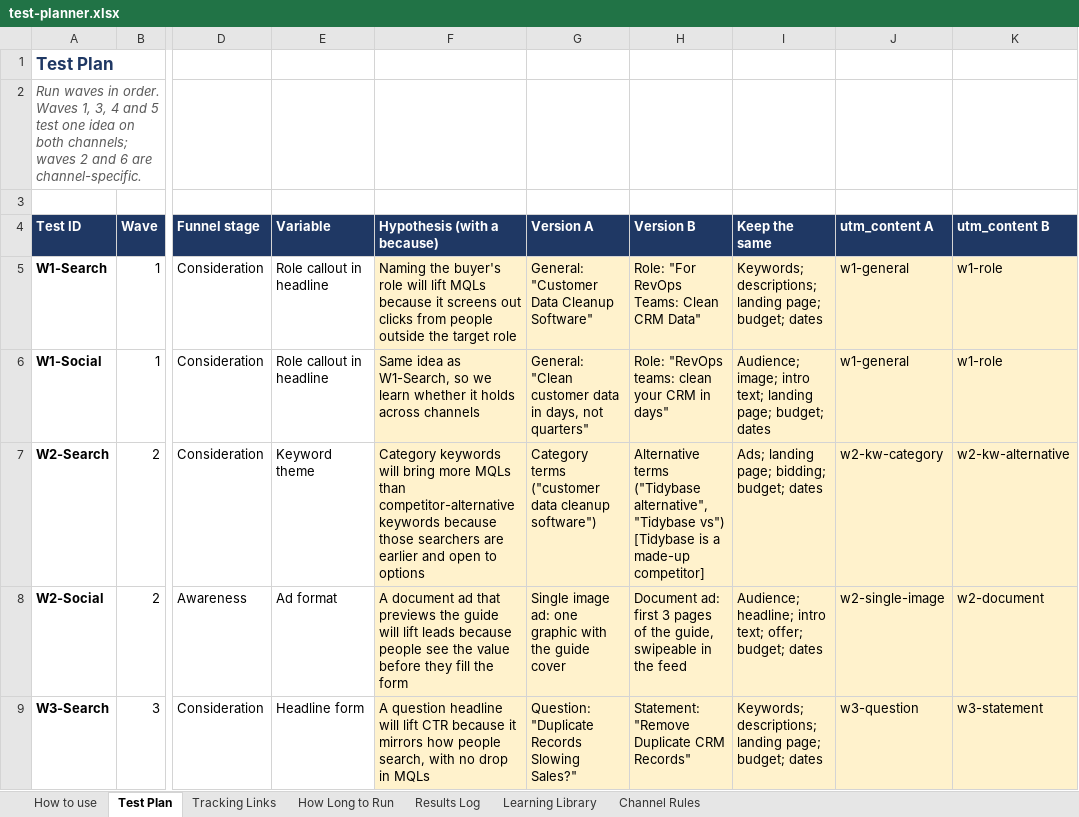
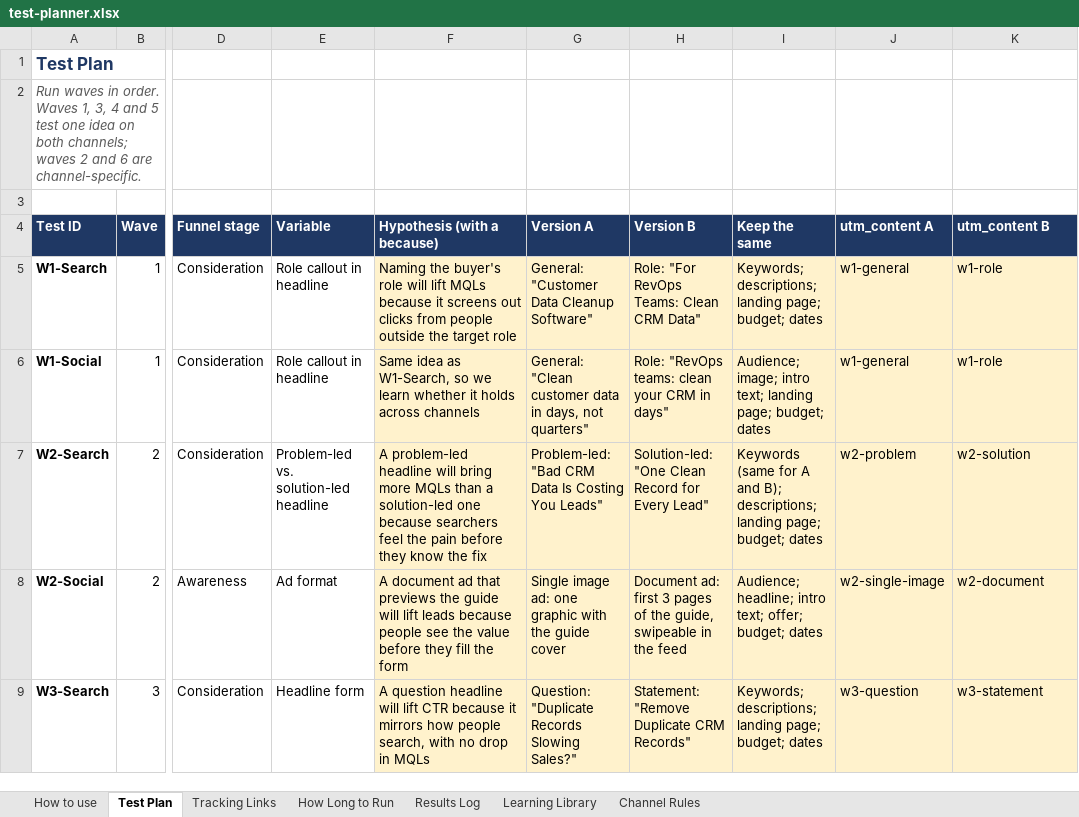
Before and after one commit to rachelhong-marketing/b2b-campaign-test-planner, an Excel workbook: templates/test-planner.xlsx, sheet Test Plan, drawn as a sheet; only a part is shown, gaps mark what is left out; values as stored, in another font and other column widths than the file's, no borders; the diff names each change by its address in the sheet, - before the commit and + after, or states it on an @@ line.

Commit message:
Change wave 2 to problem-led vs. solution-led headline

```diff
--- a/templates/test-planner.xlsx (sheet Test Plan)
+++ b/templates/test-planner.xlsx (sheet Test Plan)
-E7 (Variable): Keyword theme
+E7 (Variable): Problem-led vs. solution-led headline
-F7 (Hypothesis (with a because)): Category keywords will bring more MQLs than competitor-alternative keywords because those searchers are earlier and open to options
+F7 (Hypothesis (with a because)): A problem-led headline will bring more MQLs than a solution-led one because searchers feel the pain before they know the fix
-G7 (Version A): Category terms ("customer data cleanup software")
+G7 (Version A): Problem-led: "Bad CRM Data Is Costing You Leads"
-H7 (Version B): Alternative terms ("Tidybase alternative", "Tidybase vs") [Tidybase is a made-up competitor]
+H7 (Version B): Solution-led: "One Clean Record for Every Lead"
-I7 (Keep the same): Ads; landing page; bidding; budget; dates
+I7 (Keep the same): Keywords (same for A and B); descriptions; landing page; budget; dates
-J7 (utm_content A): w2-kw-category
+J7 (utm_content A): w2-problem
-K7 (utm_content B): w2-kw-alternative
+K7 (utm_content B): w2-solution
```
Also changed, not shown: 3 other files.
